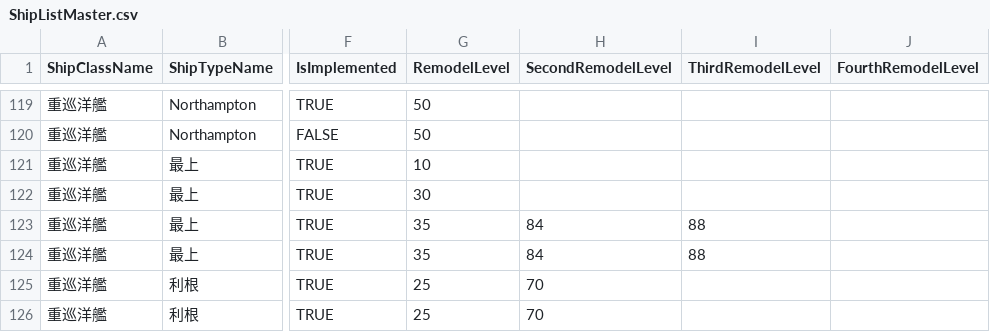
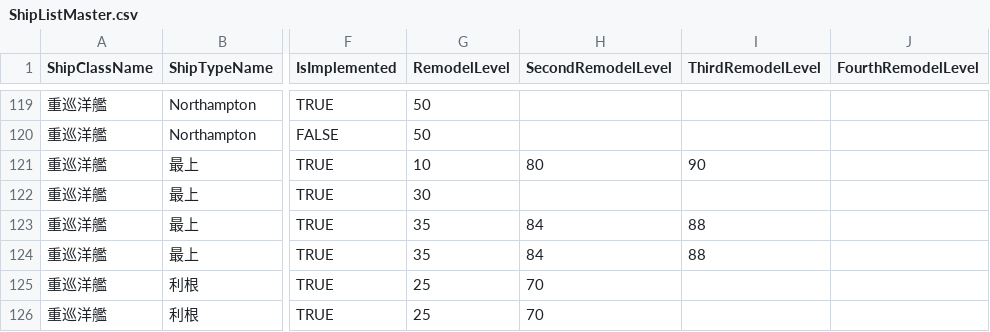
Before and after one commit to oboist/kcv-doppelchecker, a CSV file: static/ShipListMaster.csv, drawn as a sheet; only a part is shown, gaps mark what is left out; the diff names each change by its address in the sheet, - before the commit and + after, or states it on an @@ line.

Commit message:
Update ShipListMaster.csv

```diff
--- a/static/ShipListMaster.csv
+++ b/static/ShipListMaster.csv
-H121 (SecondRemodelLevel): (empty)
+H121 (SecondRemodelLevel): 80
-I121 (ThirdRemodelLevel): (empty)
+I121 (ThirdRemodelLevel): 90
```
